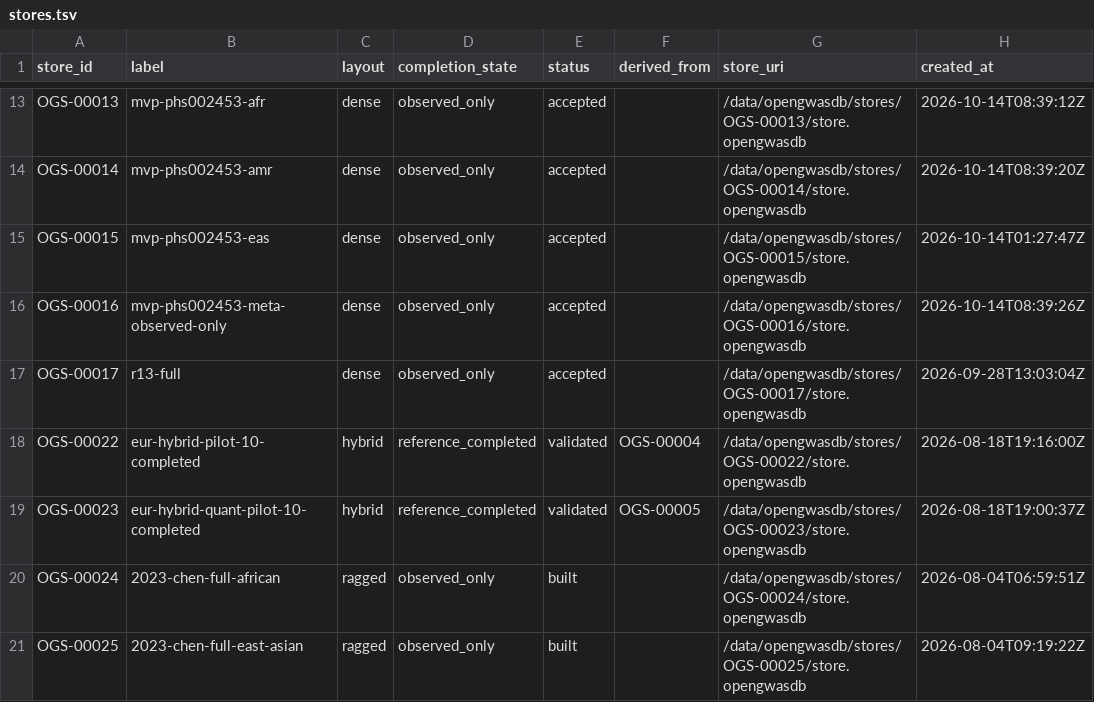
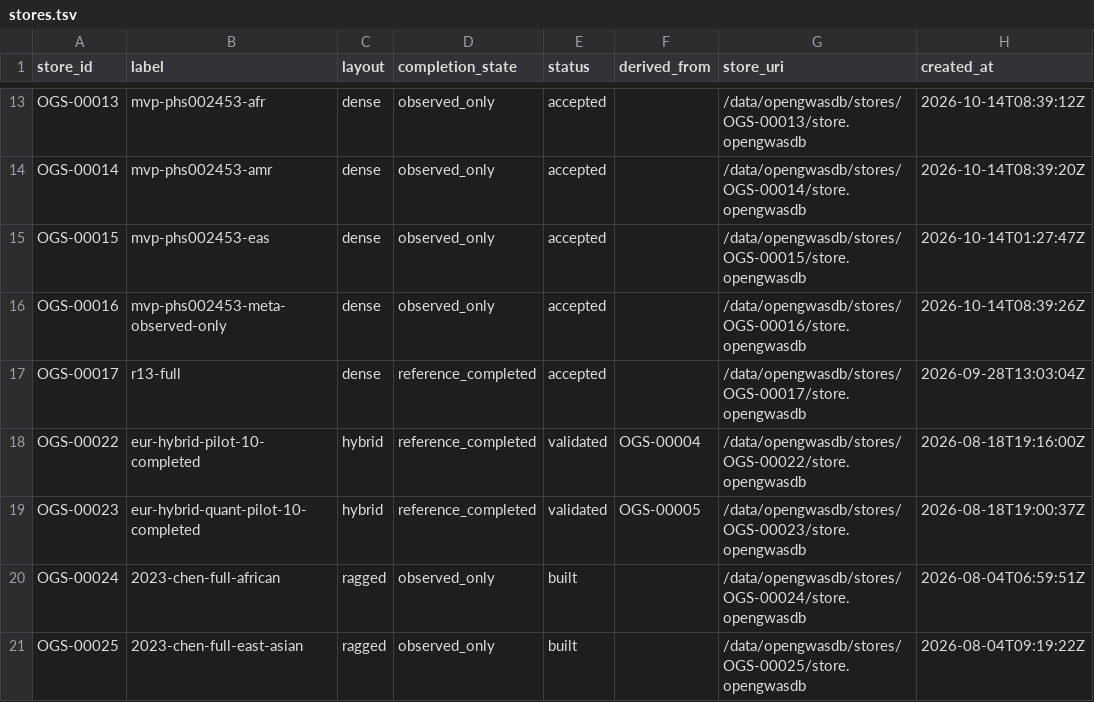
Before and after one commit to opengwas/opengwasdb-stores, a TSV file: stores.tsv, drawn as a sheet; only a part is shown, gaps mark what is left out; the diff names each change by its address in the sheet, - before the commit and + after, or states it on an @@ line.

```diff
--- a/stores.tsv
+++ b/stores.tsv
-D17 (completion_state): observed_only
+D17 (completion_state): reference_completed
```
Also changed, not shown: 4 other files.
